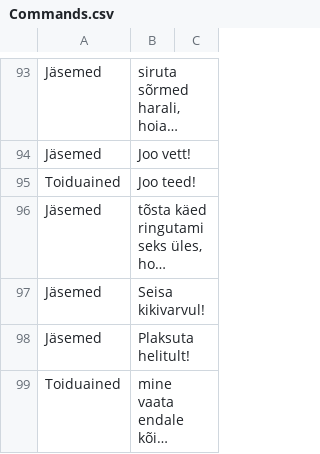
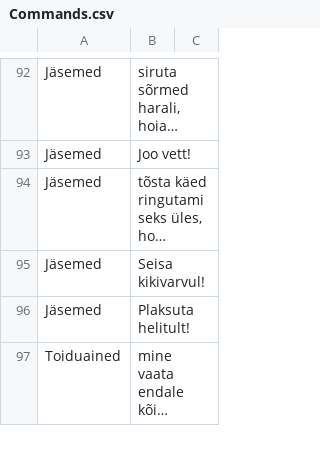
Before and after one commit to tarmoj/PNP2020-server, a CSV file: Commands.csv, drawn as a sheet; only a part is shown, gaps mark what is left out; long unchanged cells end in …; removed rows and columns are numbered as before the commit, all else as after; the diff covers the shown part only; the diff names each change by its address in the sheet, - before the commit and + after, or states it on an @@ line.

```diff
--- a/Commands.csv
+++ b/Commands.csv
-row 95: Toiduained | Joo teed!
```
Also changed, not shown: 5 added rows, 16 removed rows and 2 edited cells elsewhere in this file, 3 other files.
